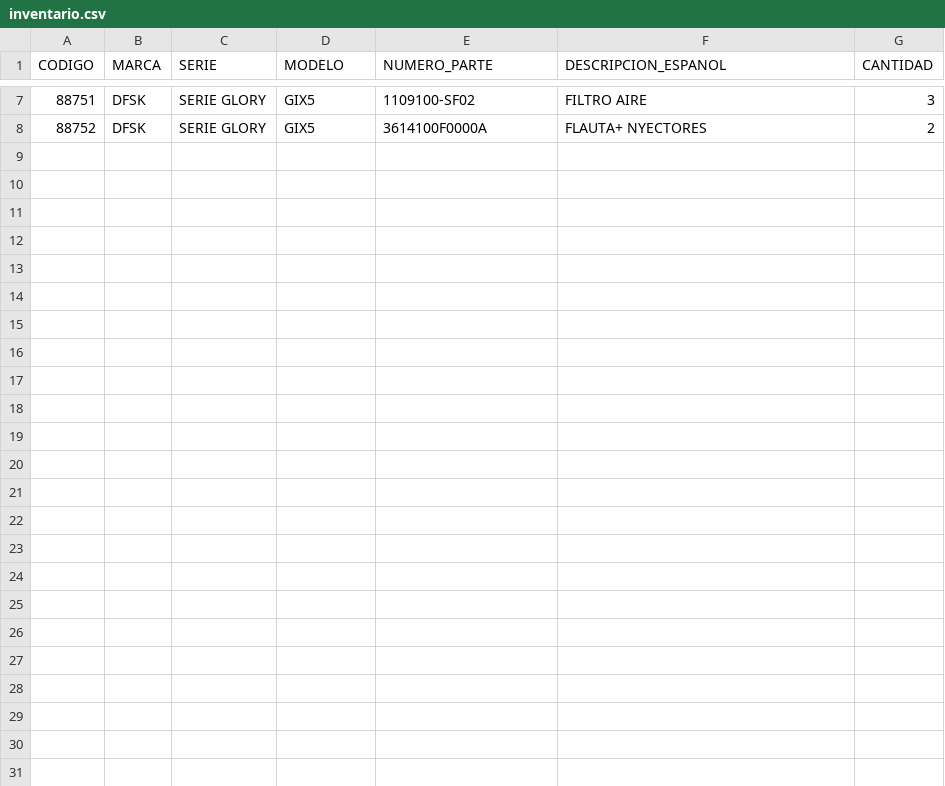
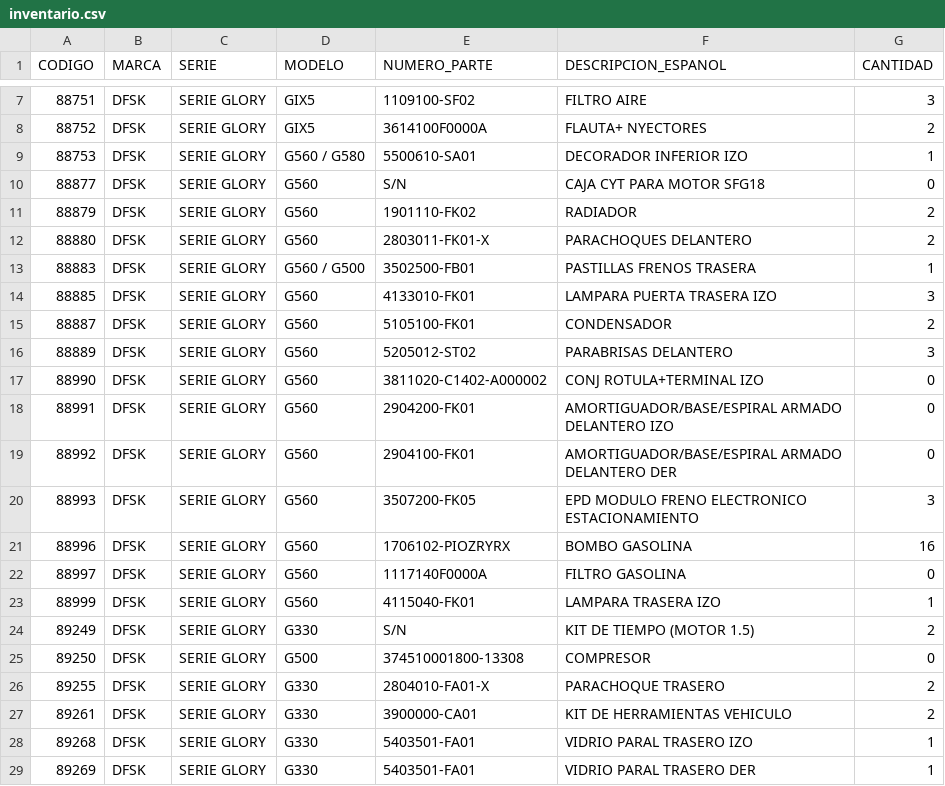
Before and after one commit to yleal-lab/inventario-concesionarios, a CSV file: inventario.csv, drawn as a sheet; only a part is shown, gaps mark what is left out.

Commit message:
Update inventario.csv

```diff
--- a/inventario.csv
+++ b/inventario.csv
@@ -8 +8,22 @@ CODIGO,MARCA,SERIE,MODELO,NUMERO_PARTE,DESCRIPCION_ESPANOL,CANTIDAD
 88752,DFSK,SERIE GLORY,GIX5,3614100F0000A,FLAUTA+ NYECTORES,2
+88753,DFSK,SERIE GLORY,G560 / G580,5500610-SA01,DECORADOR INFERIOR IZO,1
+88877,DFSK,SERIE GLORY,G560,S/N,CAJA CYT PARA MOTOR SFG18,0
+88879,DFSK,SERIE GLORY,G560,1901110-FK02,RADIADOR,2
+88880,DFSK,SERIE GLORY,G560,2803011-FK01-X,PARACHOQUES DELANTERO,2
+88883,DFSK,SERIE GLORY,G560 / G500,3502500-FB01,PASTILLAS FRENOS TRASERA,1
+88885,DFSK,SERIE GLORY,G560,4133010-FK01,LAMPARA PUERTA TRASERA IZO,3
+88887,DFSK,SERIE GLORY,G560,5105100-FK01,CONDENSADOR,2
+88889,DFSK,SERIE GLORY,G560,5205012-ST02,PARABRISAS DELANTERO,3
+88990,DFSK,SERIE GLORY,G560,3811020-C1402-A000002,CONJ ROTULA+TERMINAL IZO,0
+88991,DFSK,SERIE GLORY,G560,2904200-FK01,AMORTIGUADOR/BASE/ESPIRAL ARMADO DELANTERO IZO,0
+88992,DFSK,SERIE GLORY,G560,2904100-FK01,AMORTIGUADOR/BASE/ESPIRAL ARMADO DELANTERO DER,0
+88993,DFSK,SERIE GLORY,G560,3507200-FK05,EPD MODULO FRENO ELECTRONICO ESTACIONAMIENTO,3
+88996,DFSK,SERIE GLORY,G560,1706102-PIOZRYRX,BOMBO GASOLINA,16
+88997,DFSK,SERIE GLORY,G560,1117140F0000A,FILTRO GASOLINA,0
+88999,DFSK,SERIE GLORY,G560,4115040-FK01,LAMPARA TRASERA IZO,1
+89249,DFSK,SERIE GLORY,G330,S/N,KIT DE TIEMPO (MOTOR 1.5),2
+89250,DFSK,SERIE GLORY,G500,374510001800-13308,COMPRESOR,0
+89255,DFSK,SERIE GLORY,G330,2804010-FA01-X,PARACHOQUE TRASERO,2
+89261,DFSK,SERIE GLORY,G330,3900000-CA01,KIT DE HERRAMIENTAS VEHICULO,2
+89268,DFSK,SERIE GLORY,G330,5403501-FA01,VIDRIO PARAL TRASERO IZO,1
+89269,DFSK,SERIE GLORY,G330,5403501-FA01,VIDRIO PARAL TRASERO DER,1
```
